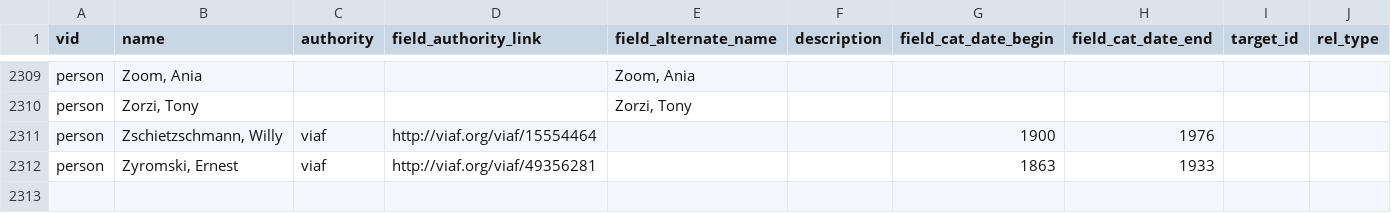
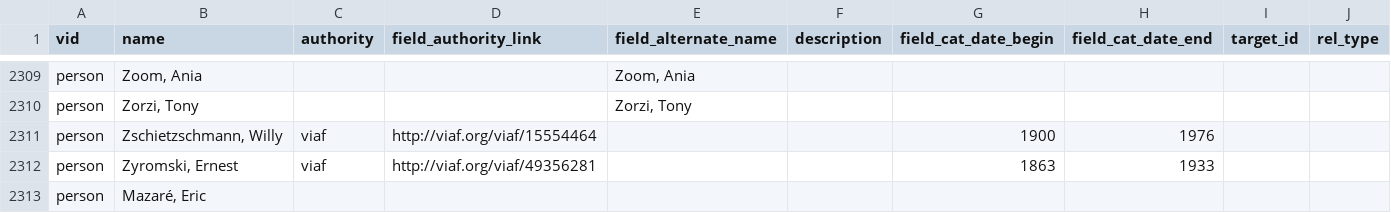
Before and after one commit to yorkulibraries/yudl_defaults, a CSV file: migrate/person.csv, drawn as a sheet; only a part is shown, gaps mark what is left out.

```diff
--- a/migrate/person.csv
+++ b/migrate/person.csv
@@ -2312 +2312,2 @@ person,"Zschietzschmann, Willy",viaf,http://viaf.org/viaf/15554464,,,1900,1976,,
 person,"Zyromski, Ernest",viaf,http://viaf.org/viaf/49356281,,,1863,1933,,
+person,"Mazaré, Eric",,,,,,,,
```
Also changed, not shown: migrate/corporate-body.csv.
